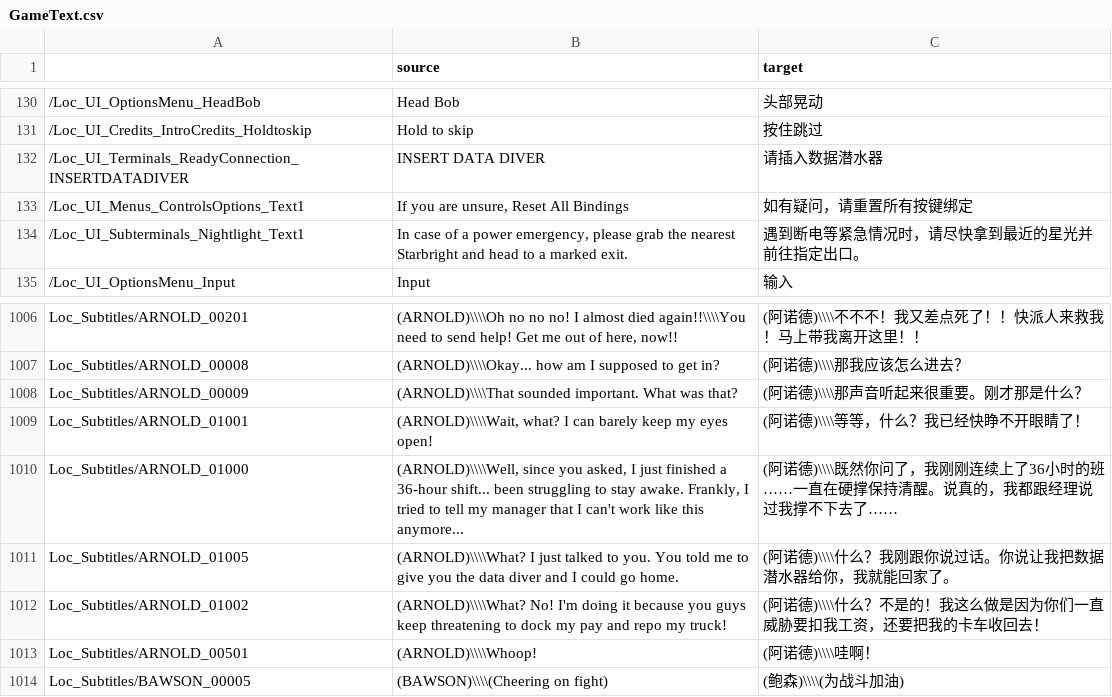
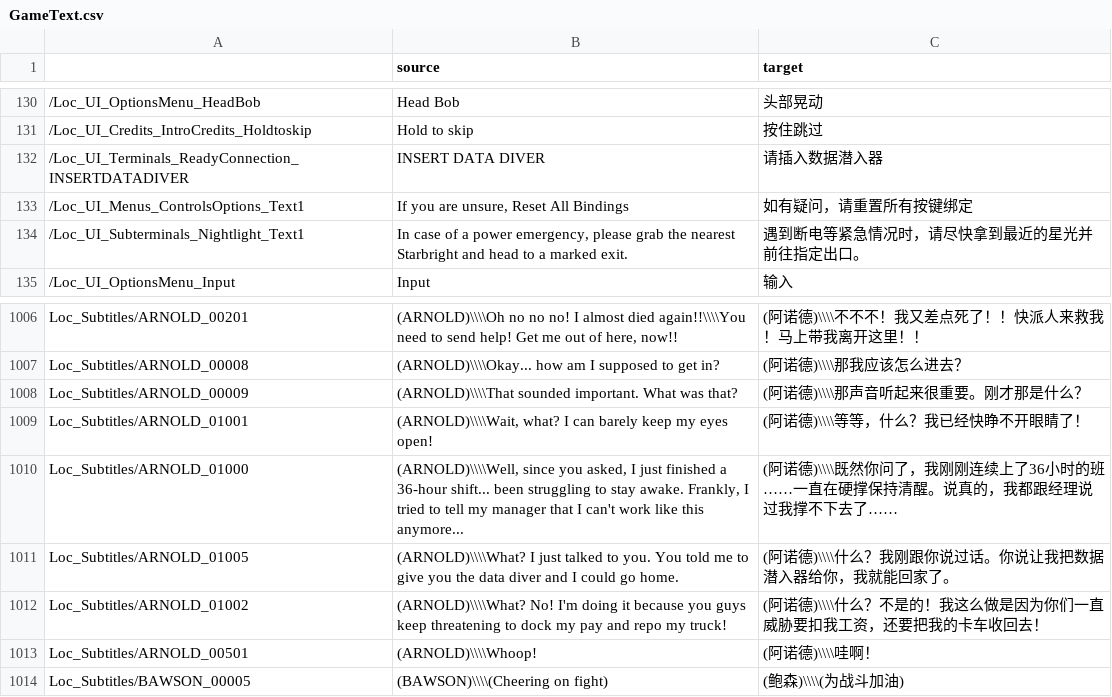
Before and after one commit to HanFengRuYue/FNaF-SecretOfTheMimic_Chinese, a CSV file: GameText.csv, drawn as a sheet; only a part is shown, gaps mark what is left out; the diff names each change by its address in the sheet, - before the commit and + after, or states it on an @@ line.

Commit message:
修正翻译：数据潜入器

```diff
--- a/GameText.csv
+++ b/GameText.csv
-C132 (target): 请插入数据潜水器
+C132 (target): 请插入数据潜入器
-C1011 (target): (阿诺德)\\\\什么？我刚跟你说过话。你说让我把数据潜水器给你，我就能回家了。
+C1011 (target): (阿诺德)\\\\什么？我刚跟你说过话。你说让我把数据潜入器给你，我就能回家了。
```
